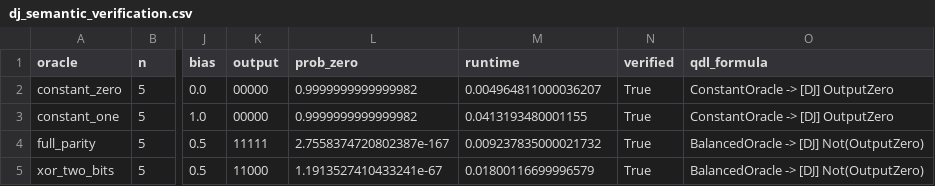
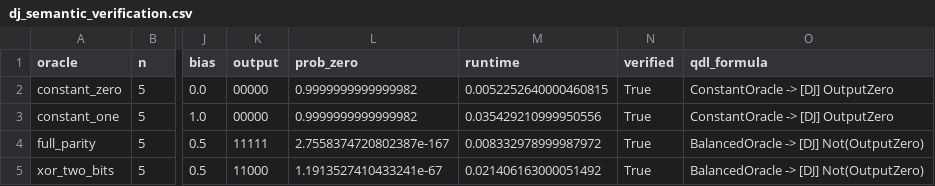
Before and after one commit to misD-T/DJ_Verification, a CSV file: results/dj_semantic_verification.csv, drawn as a sheet; only a part is shown, gaps mark what is left out; the diff names each change by its address in the sheet, - before the commit and + after, or states it on an @@ line.

```diff
--- a/results/dj_semantic_verification.csv
+++ b/results/dj_semantic_verification.csv
-M2 (runtime): 0.004964811000036207
+M2 (runtime): 0.0052252640000460815
-M3 (runtime): 0.0413193480001155
+M3 (runtime): 0.035429210999950556
-M4 (runtime): 0.009237835000021732
+M4 (runtime): 0.008332978999987972
-M5 (runtime): 0.01800116699996579
+M5 (runtime): 0.021406163000051492
```
Also changed, not shown: experiments/grover/results/grover_scaling.csv, experiments/grover/results/grover_semantic_verification.csv, 31 other files.
